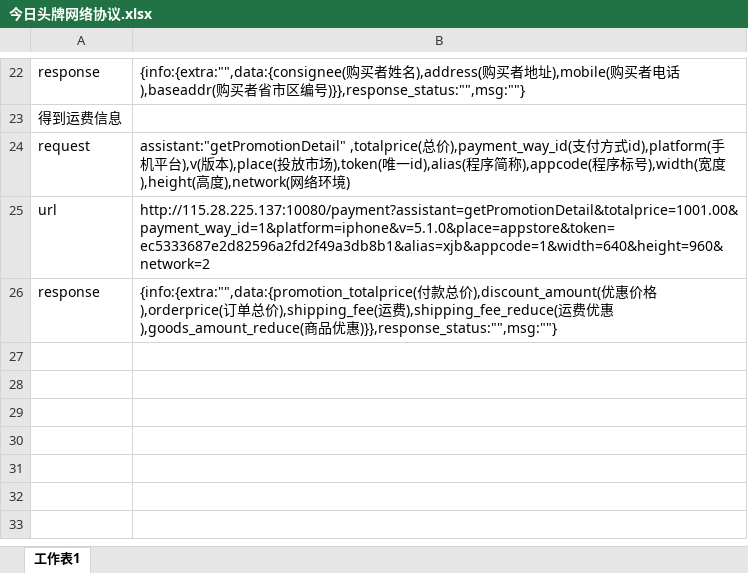
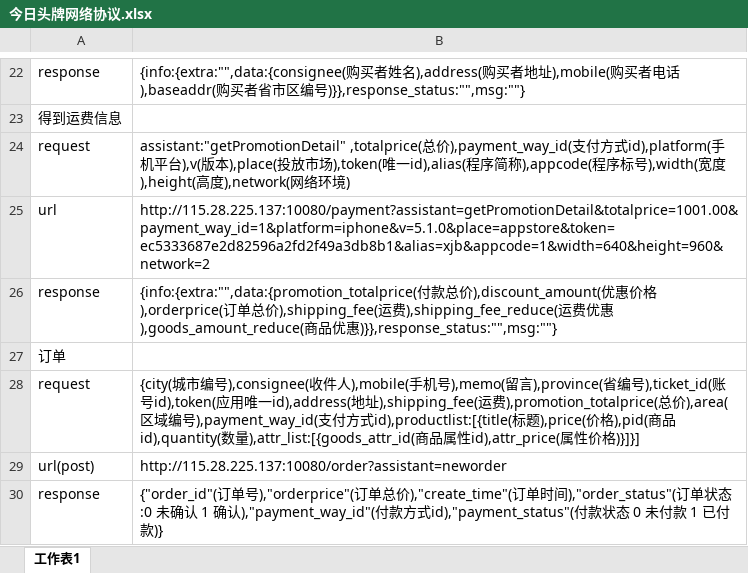
Before and after one commit to gump2012/todaylead, an Excel workbook: 今日头牌网络协议.xlsx, sheet 工作表1, drawn as a sheet; only a part is shown, gaps mark what is left out; values as stored, in another font and other column widths than the file's, no borders; the diff names each change by its address in the sheet, - before the commit and + after, or states it on an @@ line.

Commit message:
添加了提交新订单协议

```diff
--- a/今日头牌网络协议.xlsx (sheet 工作表1)
+++ b/今日头牌网络协议.xlsx (sheet 工作表1)
+row 27: 订单
+row 28: request | {city(城市编号),consignee(收件人),mobile(手机号),memo(留言),province(省编号),ticket_id(账号id),token(应用唯一id),address(地址),shipping_fee(运费),promotion_totalprice(总价),area(区域编号),payment_way_id(支付方式id),productlist:[{title(标题),price(价格),pid(商品id),quantity(数量),attr_list:[{goods_attr_id(商品属性id),attr_price(属性价格)}]}]
+row 29: url(post) | http://115.28.225.137:10080/order?assistant=neworder
+row 30: response | {"order_id"(订单号),"orderprice"(订单总价),"create_time"(订单时间),"order_status"(订单状态:0 未确认 1 确认),"payment_way_id"(付款方式id),"payment_status"(付款状态 0 未付款 1 已付款)}
```
